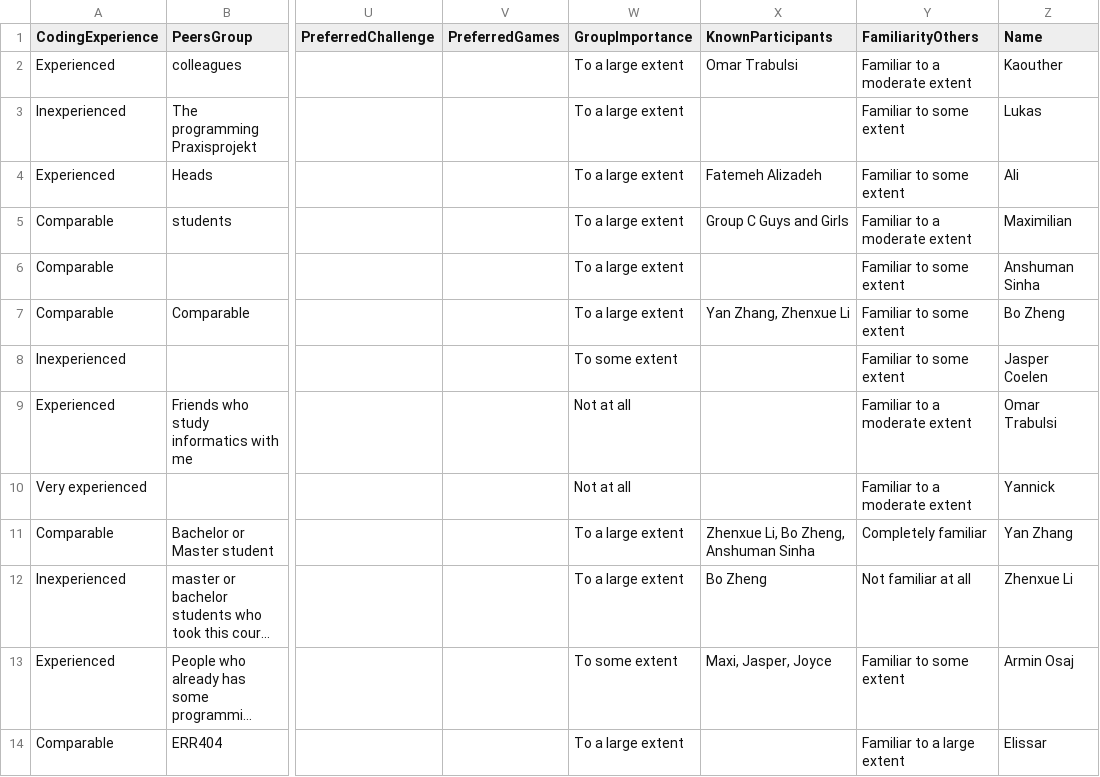
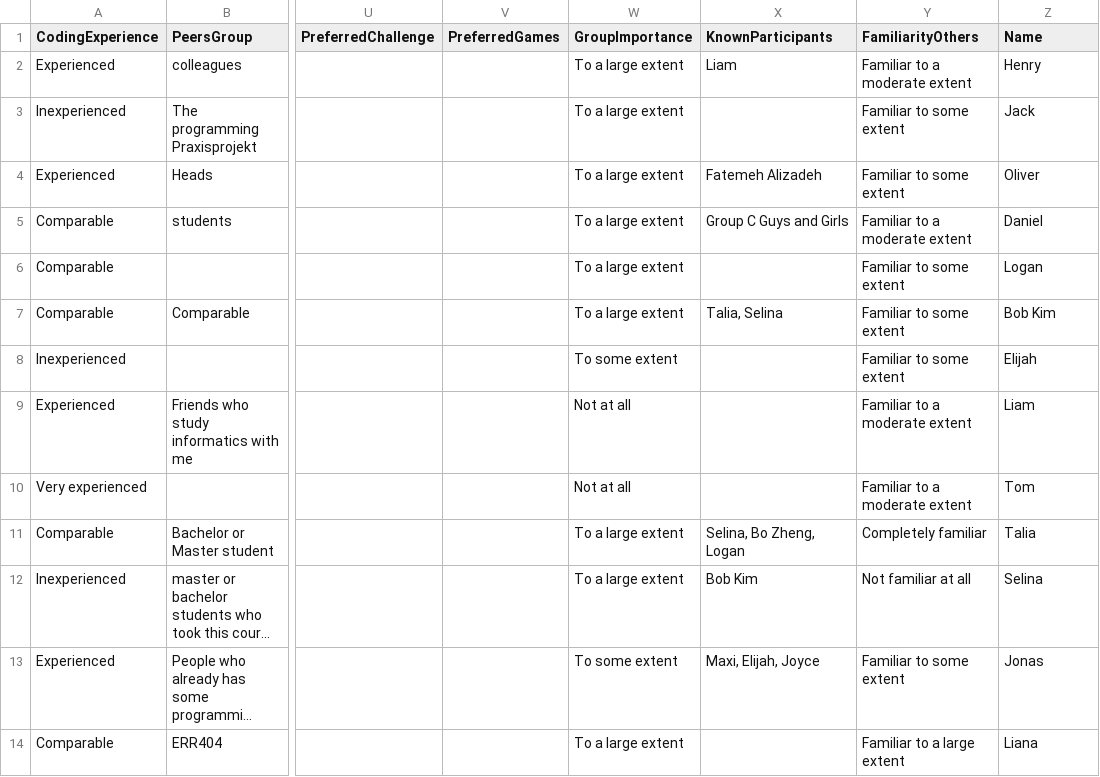
Before and after one commit to Timotheus21/group_former, a CSV file: storage/transformed_results_survey.csv, drawn as a sheet; only a part is shown, gaps mark what is left out; long unchanged cells end in …; the diff names each change by its address in the sheet, - before the commit and + after, or states it on an @@ line.

```diff
--- a/storage/transformed_results_survey.csv
+++ b/storage/transformed_results_survey.csv
-X2 (KnownParticipants): Omar Trabulsi
+X2 (KnownParticipants): Liam
-Z2 (Name): Kaouther
+Z2 (Name): Henry
-Z3 (Name): Lukas
+Z3 (Name): Jack
-Z4 (Name): Ali
+Z4 (Name): Oliver
-Z5 (Name): Maximilian
+Z5 (Name): Daniel
-Z6 (Name): Anshuman Sinha
+Z6 (Name): Logan
-X7 (KnownParticipants): Yan Zhang, Zhenxue Li
+X7 (KnownParticipants): Talia, Selina
-Z7 (Name): Bo Zheng
+Z7 (Name): Bob Kim
-Z8 (Name): Jasper Coelen
+Z8 (Name): Elijah
-Z9 (Name): Omar Trabulsi
+Z9 (Name): Liam
-Z10 (Name): Yannick
+Z10 (Name): Tom
-X11 (KnownParticipants): Zhenxue Li, Bo Zheng, Anshuman Sinha
+X11 (KnownParticipants): Selina, Bo Zheng, Logan
-Z11 (Name): Yan Zhang
+Z11 (Name): Talia
-X12 (KnownParticipants): Bo Zheng
+X12 (KnownParticipants): Bob Kim
-Z12 (Name): Zhenxue Li
+Z12 (Name): Selina
-X13 (KnownParticipants): Maxi, Jasper, Joyce
+X13 (KnownParticipants): Maxi, Elijah, Joyce
-Z13 (Name): Armin Osaj
+Z13 (Name): Jonas
-Z14 (Name): Elissar
+Z14 (Name): Liana
```
Also changed, not shown: 5 other files.
